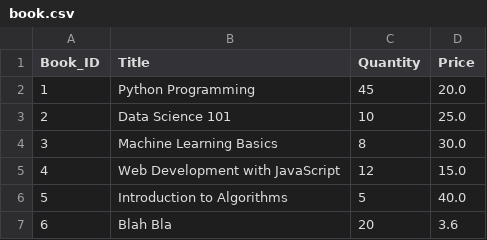
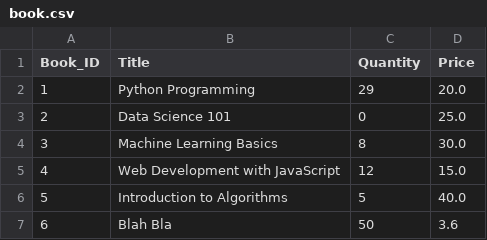
Before and after one commit to ericnguyen58/Library-Management, a CSV file: book.csv, drawn as a sheet.

```diff
--- a/book.csv
+++ b/book.csv
@@ -1,4 +1,4 @@
 Book_ID,Title,Quantity,Price
-1,Python Programming,45,20.0
-2,Data Science 101,10,25.0
+1,Python Programming,29,20.0
+2,Data Science 101,0,25.0
 3,Machine Learning Basics,8,30.0
@@ -6,2 +6,2 @@ Book_ID,Title,Quantity,Price
 5,Introduction to Algorithms,5,40.0
-6,Blah Bla,20,3.6
+6,Blah Bla,50,3.6
```
Also changed, not shown: 3 other files.
